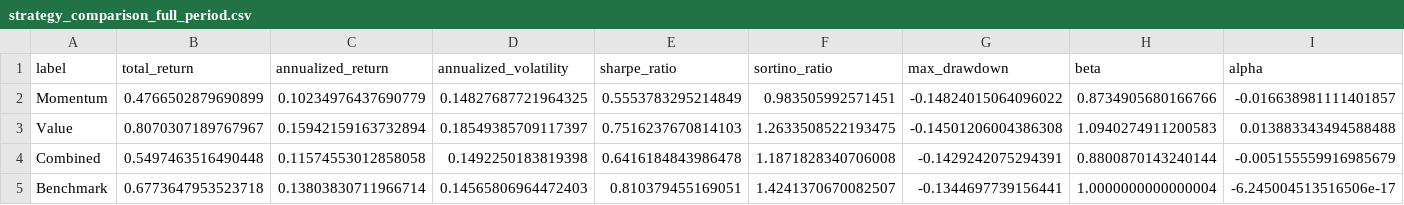
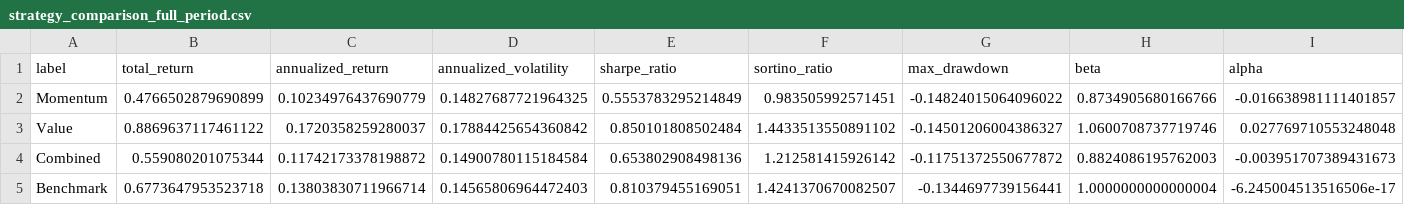
Before and after one commit to ronaldoexmachina13/quant-equity-research, a CSV file: results/strategy_comparison_full_period.csv, drawn as a sheet.

```diff
--- a/results/strategy_comparison_full_period.csv
+++ b/results/strategy_comparison_full_period.csv
@@ -2,4 +2,4 @@ label,total_return,annualized_return,annualized_volatility,sharpe_ratio,sortino_
 Momentum,0.4766502879690899,0.10234976437690779,0.14827687721964325,0.5553783295214849,0.983505992571451,-0.14824015064096022,0.8734905680166766,-0.016638981111401857
-Value,0.8070307189767967,0.15942159163732894,0.18549385709117397,0.7516237670814103,1.2633508522193475,-0.14501206004386308,1.0940274911200583,0.013883343494588488
-Combined,0.5497463516490448,0.11574553012858058,0.1492250183819398,0.6416184843986478,1.1871828340706008,-0.1429242075294391,0.8800870143240144,-0.005155559916985679
+Value,0.8869637117461122,0.1720358259280037,0.17884425654360842,0.850101808502484,1.4433513550891102,-0.14501206004386327,1.0600708737719746,0.027769710553248048
+Combined,0.559080201075344,0.11742173378198872,0.14900780115184584,0.653802908498136,1.212581415926142,-0.11751372550677872,0.8824086195762003,-0.003951707389431673
 Benchmark,0.6773647953523718,0.13803830711966714,0.14565806964472403,0.810379455169051,1.4241370670082507,-0.1344697739156441,1.0000000000000004,-6.245004513516506e-17
```
Also changed, not shown: results/alpha_significance.csv, results/significance_test.csv, 13 other files.
